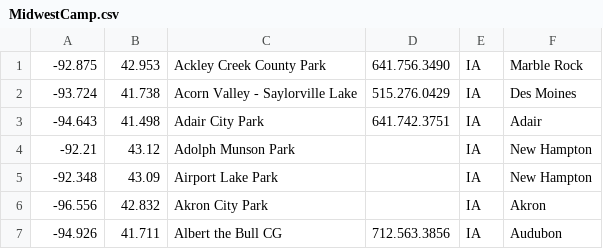
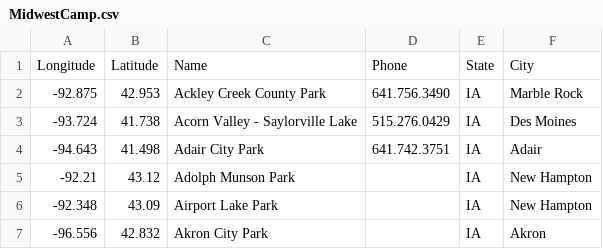
Before and after one commit to oucar/Campsite-Finder, a CSV file: seeds/MidwestCamp.csv, drawn as a sheet; only a part is shown; the shorter side is filled out with more unchanged rows.

Commit message:
implemented all the campgrounds in midwest area

```diff
--- a/seeds/MidwestCamp.csv
+++ b/seeds/MidwestCamp.csv
@@ -1 +1,2 @@
+Longitude,Latitude,Name,Phone,State,City
 -92.875,42.953,Ackley Creek County Park,641.756.3490,IA,Marble Rock
```
Also changed, not shown: 4 other files.
